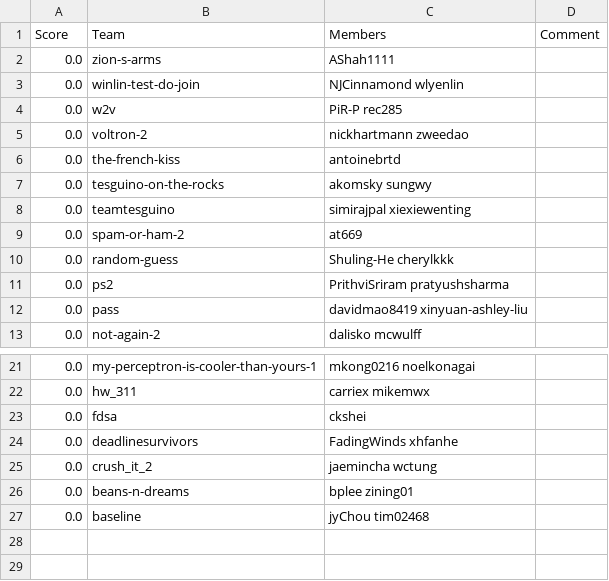
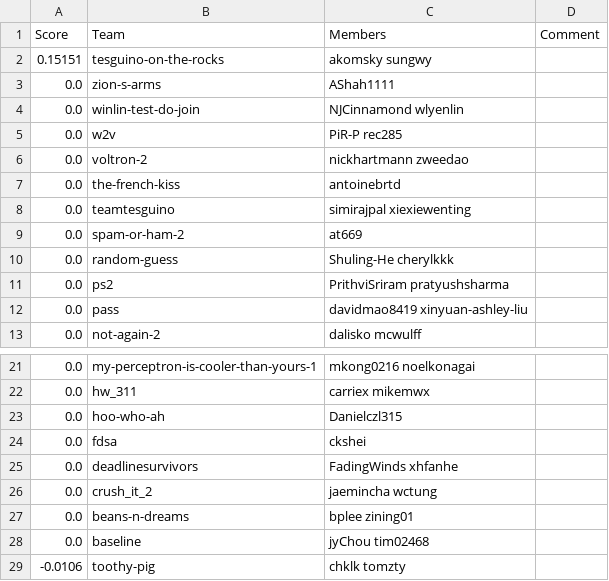
Before and after one commit to ks20/leaderboards, a CSV file: assignment2/leaderboard.csv, drawn as a sheet; only a part is shown, gaps mark what is left out; removed rows and columns are numbered as before the commit, all else as after; the diff names each change by its address in the sheet, - before the commit and + after, or states it on an @@ line.

Commit message:
Leaderboard Update

```diff
--- a/assignment2/leaderboard.csv
+++ b/assignment2/leaderboard.csv
+row 2: 0.15151 | tesguino-on-the-rocks | akomsky sungwy
-row 7: 0.0 | tesguino-on-the-rocks | akomsky sungwy
+row 23: 0.0 | hoo-who-ah | Danielczl315
+row 29: -0.0106 | toothy-pig | chklk tomzty
```
